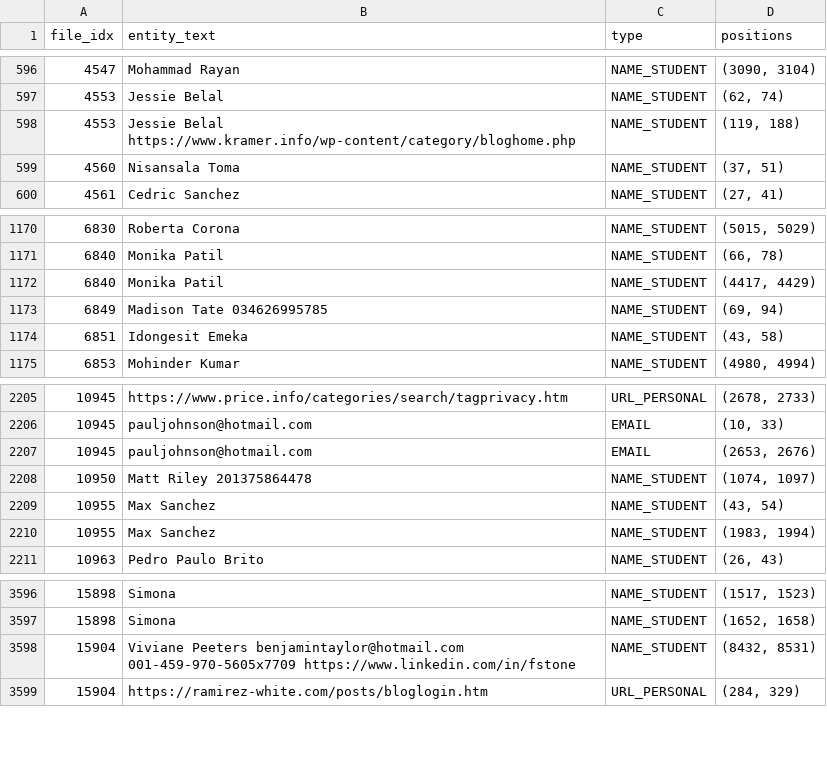
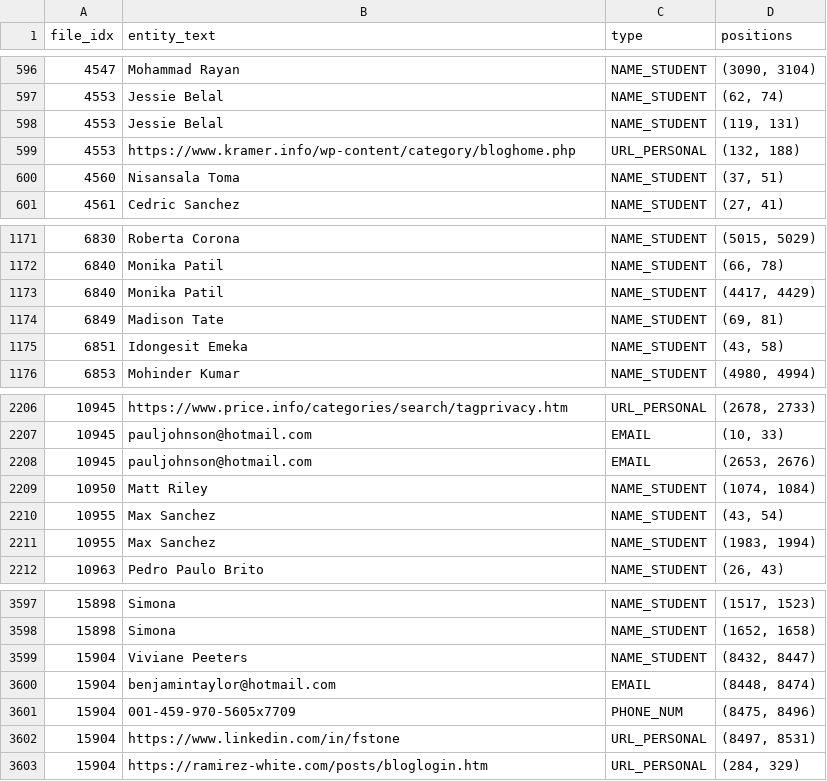
Before and after one commit to Jackshen-02/privacy_research, a CSV file: Privacy_PLUS-main/data/pii_true_entities.csv, drawn as a sheet; only a part is shown, gaps mark what is left out.

```diff
--- a/Privacy_PLUS-main/data/pii_true_entities.csv
+++ b/Privacy_PLUS-main/data/pii_true_entities.csv
@@ -597,3 +597,4 @@ file_idx,entity_text,type,positions
 4553,Jessie Belal,NAME_STUDENT,"(62, 74)"
-4553,Jessie Belal https://www.kramer.info/wp-content/category/bloghome.php,NAME_STUDENT,"(119, 188)"
+4553,Jessie Belal,NAME_STUDENT,"(119, 131)"
+4553,https://www.kramer.info/wp-content/category/bloghome.php,URL_PERSONAL,"(132, 188)"
 4560,Nisansala Toma,NAME_STUDENT,"(37, 51)"
@@ -1172,3 +1173,3 @@ file_idx,entity_text,type,positions
 6840,Monika Patil,NAME_STUDENT,"(4417, 4429)"
-6849,Madison Tate 034626995785,NAME_STUDENT,"(69, 94)"
+6849,Madison Tate,NAME_STUDENT,"(69, 81)"
 6851,Idongesit Emeka,NAME_STUDENT,"(43, 58)"
@@ -2207,3 +2208,3 @@ file_idx,entity_text,type,positions
 10945,pauljohnson@hotmail.com,EMAIL,"(2653, 2676)"
-10950,Matt Riley 201375864478,NAME_STUDENT,"(1074, 1097)"
+10950,Matt Riley,NAME_STUDENT,"(1074, 1084)"
 10955,Max Sanchez,NAME_STUDENT,"(43, 54)"
@@ -3597,3 +3598,6 @@ file_idx,entity_text,type,positions
 15898,Simona,NAME_STUDENT,"(1652, 1658)"
-15904,Viviane Peeters benjamintaylor@hotmail.com 001-459-970-5605x7709 https://www.linkedin.com/in/fstone,NAME_STUDENT,"(8432, 8531)"
+15904,Viviane Peeters,NAME_STUDENT,"(8432, 8447)"
+15904,benjamintaylor@hotmail.com,EMAIL,"(8448, 8474)"
+15904,001-459-970-5605x7709,PHONE_NUM,"(8475, 8496)"
+15904,https://www.linkedin.com/in/fstone,URL_PERSONAL,"(8497, 8531)"
 15904,https://ramirez-white.com/posts/bloglogin.htm,URL_PERSONAL,"(284, 329)"
```
Also changed, not shown: Privacy_PLUS-main/data/test_set.csv, Privacy_PLUS-main/data/test_set_2.csv, 30 other files.
